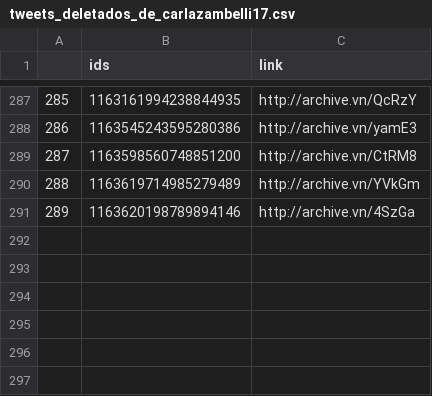
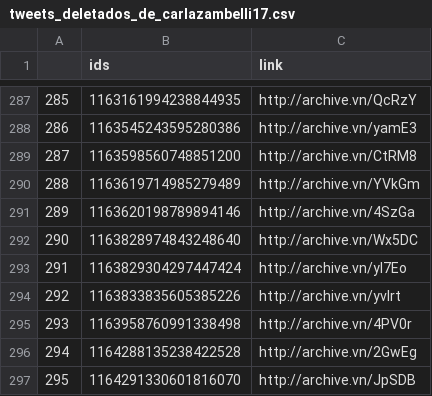
Before and after one commit to projeto7c0/7c0-core, a CSV file: csv/tweets_deletados_de_carlazambelli17.csv, drawn as a sheet; only a part is shown, gaps mark what is left out; the diff names each change by its address in the sheet, - before the commit and + after, or states it on an @@ line.

```diff
--- a/csv/tweets_deletados_de_carlazambelli17.csv
+++ b/csv/tweets_deletados_de_carlazambelli17.csv
+row 292: 290 | 1163828974843248640 | http://archive.vn/Wx5DC
+row 293: 291 | 1163829304297447424 | http://archive.vn/yI7Eo
+row 294: 292 | 1163833835605385226 | http://archive.vn/yvlrt
+row 295: 293 | 1163958760991338498 | http://archive.vn/4PV0r
+row 296: 294 | 1164288135238422528 | http://archive.vn/2GwEg
+row 297: 295 | 1164291330601816070 | http://archive.vn/JpSDB
```
Also changed, not shown: csv/tweets_deletados_de_ZeMarioGO.csv, csv/tweets_deletados_de_chico_dangelo.csv, 27 other files.
